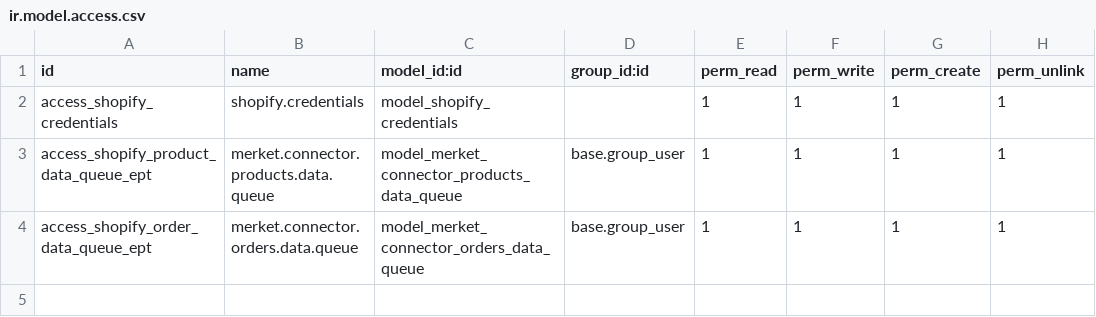
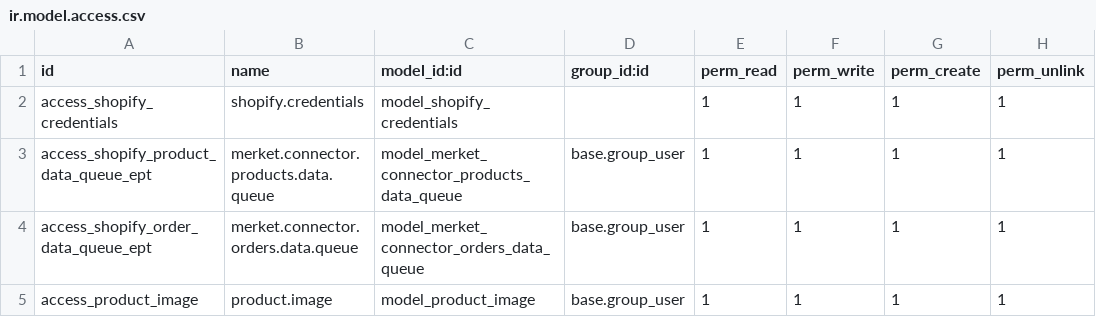
Before and after one commit to fatimaamz/MRP-Car-accessories-, a CSV file: market_connector/security/ir.model.access.csv, drawn as a sheet; the diff names each change by its address in the sheet, - before the commit and + after, or states it on an @@ line.

Commit message:
push image and note

```diff
--- a/market_connector/security/ir.model.access.csv
+++ b/market_connector/security/ir.model.access.csv
+row 5: access_product_image | product.image | model_product_image | base.group_user | 1 | 1 | 1 | 1
```
Also changed, not shown: 5 other files.
